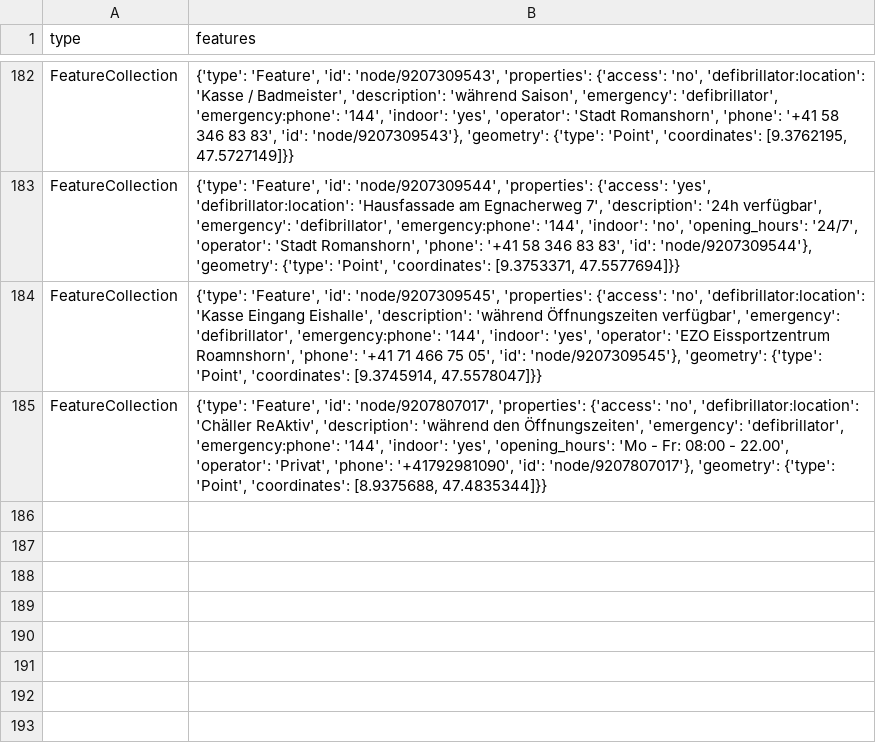
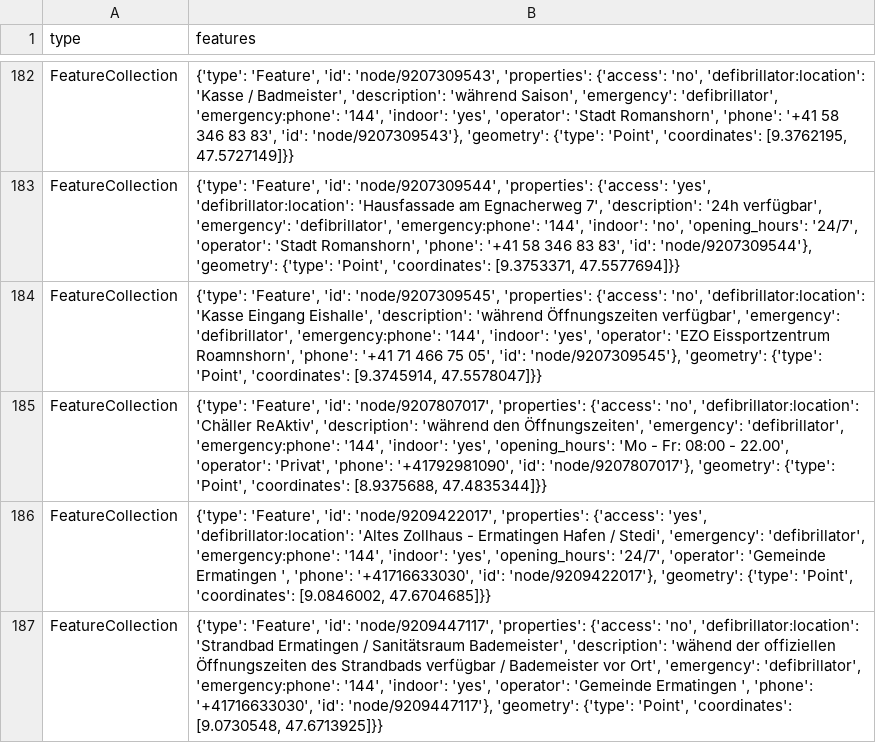
Before and after one commit to OpenBracketsCH/defi_data, a CSV file: data/csv/defis_kt_tg.csv, drawn as a sheet; only a part is shown, gaps mark what is left out; the diff names each change by its address in the sheet, - before the commit and + after, or states it on an @@ line.

```diff
--- a/data/csv/defis_kt_tg.csv
+++ b/data/csv/defis_kt_tg.csv
+row 186: FeatureCollection | {'type': 'Feature', 'id': 'node/9209422017', 'properties': {'access': 'yes', 'defibrillator:location': 'Altes Zollhaus - Ermatingen Hafen / Stedi', 'emergency': 'defibrillator', 'emergency:phone': '144', 'indoor': 'yes', 'opening_hours': '24/7', 'operator': 'Gemeinde Ermatingen ', 'phone': '+41716633030', 'id': 'node/9209422017'}, 'geometry': {'type': 'Point', 'coordinates': [9.0846002, 47.6704685]}}
+row 187: FeatureCollection | {'type': 'Feature', 'id': 'node/9209447117', 'properties': {'access': 'no', 'defibrillator:location': 'Strandbad Ermatingen / Sanitätsraum Bademeister', 'description': 'wähend der offiziellen Öffnungszeiten des Strandbads verfügbar / Bademeister vor Ort', 'emergency': 'defibrillator', 'emergency:phone': '144', 'indoor': 'yes', 'operator': 'Gemeinde Ermatingen ', 'phone': '+41716633030', 'id': 'node/9209447117'}, 'geometry': {'type': 'Point', 'coordinates': [9.0730548, 47.6713925]}}
```
Also changed, not shown: data/csv/defis_kt_vs.csv, 3 other files.
